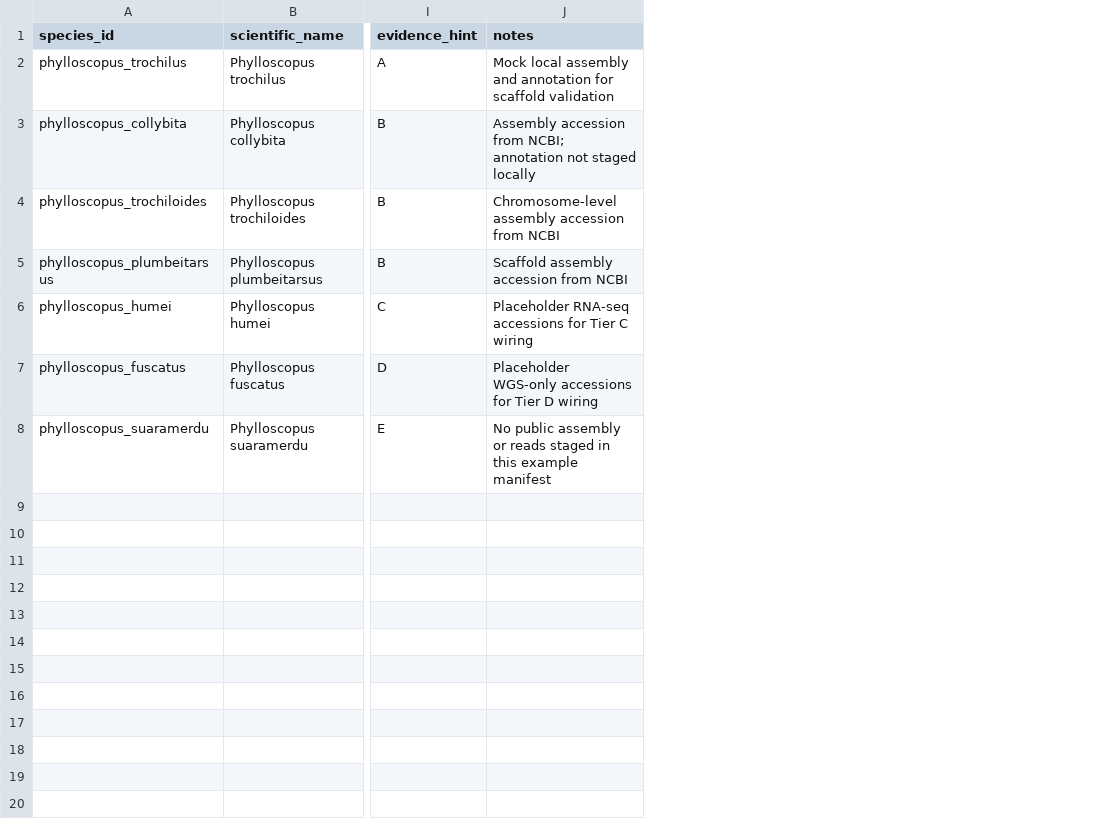
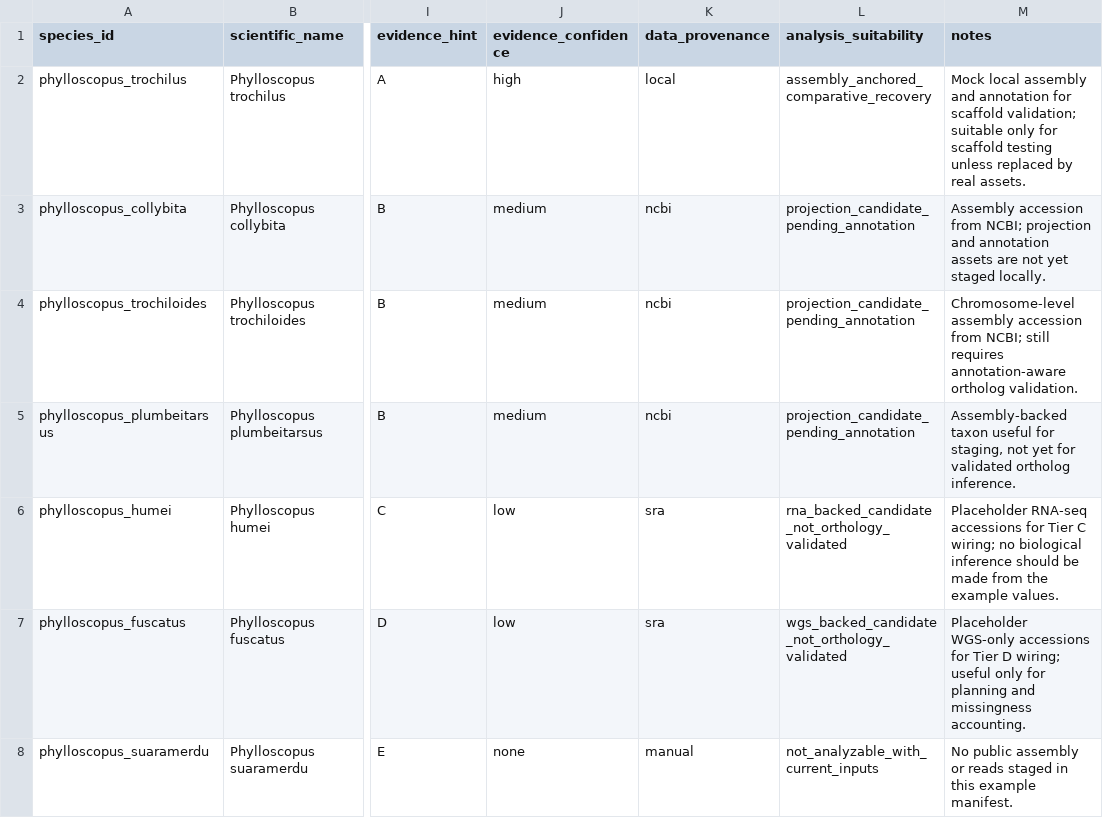
Before and after one commit to tusharrparab/Phylloscopus_Genexpression, a TSV file: examples/species_manifest.tsv, drawn as a sheet; only a part is shown, gaps mark what is left out; addresses are those after the commit; the diff names each change by its address in the sheet, - before the commit and + after, or states it on an @@ line.

```diff
--- a/examples/species_manifest.tsv
+++ b/examples/species_manifest.tsv
+column J (evidence_confidence), rows 2-8: high | medium | medium | medium | low | low | none
+column K (data_provenance), rows 2-8: local | ncbi | ncbi | ncbi | sra | sra | manual
+column L (analysis_suitability), rows 2-8: assembly_anchored_comparative_recovery | projection_candidate_pending_annotation | projection_candidate_pending_annotation | projection_candidate_pending_annotation | rna_backed_candidate_not_orthology_validated | wgs_backed_candidate_not_orthology_validated | not_analyzable_with_current_inputs
-M2 (notes): …for scaffold validation
+M2 (notes): …for scaffold validation; suitable only for scaffold testing unless replaced by real assets.
-M3 (notes): …from NCBI; annotation not staged locally
+M3 (notes): …from NCBI; projection and annotation assets are not yet staged locally.
-M4 (notes): …accession from NCBI
+M4 (notes): …accession from NCBI; still requires annotation-aware ortholog validation.
-M5 (notes): Scaffold assembly accession from NCBI
+M5 (notes): Assembly-backed taxon useful for staging, not yet for validated ortholog inference.
-M6 (notes): …Tier C wiring
+M6 (notes): …Tier C wiring; no biological inference should be made from the example values.
-M7 (notes): …Tier D wiring
+M7 (notes): …Tier D wiring; useful only for planning and missingness accounting.
-M8 (notes): …this example manifest
+M8 (notes): …this example manifest.
```
Also changed, not shown: examples/ortholog_targets.tsv, examples/reference_manifest.tsv, 27 other files.
